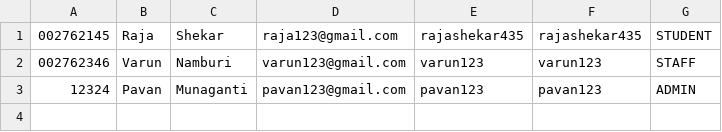
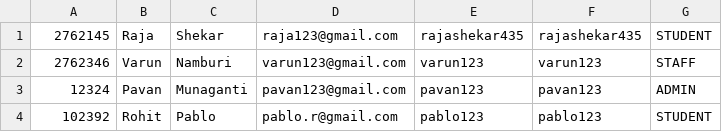
Before and after one commit to VenkatPavanMunaganti/LibraryManagementFinalProject, a CSV file: csv/users.csv, drawn as a sheet.

```diff
--- a/csv/users.csv
+++ b/csv/users.csv
@@ -1,3 +1,4 @@
-002762145,Raja,Shekar,raja123@gmail.com,rajashekar435,rajashekar435,STUDENT
-002762346,Varun,Namburi,varun123@gmail.com,varun123,varun123,STAFF
+2762145,Raja,Shekar,raja123@gmail.com,rajashekar435,rajashekar435,STUDENT
+2762346,Varun,Namburi,varun123@gmail.com,varun123,varun123,STAFF
 12324,Pavan,Munaganti,pavan123@gmail.com,pavan123,pavan123,ADMIN
+102392,Rohit,Pablo,pablo.r@gmail.com,pablo123,pablo123,STUDENT
```
Also changed, not shown: 14 other files.
